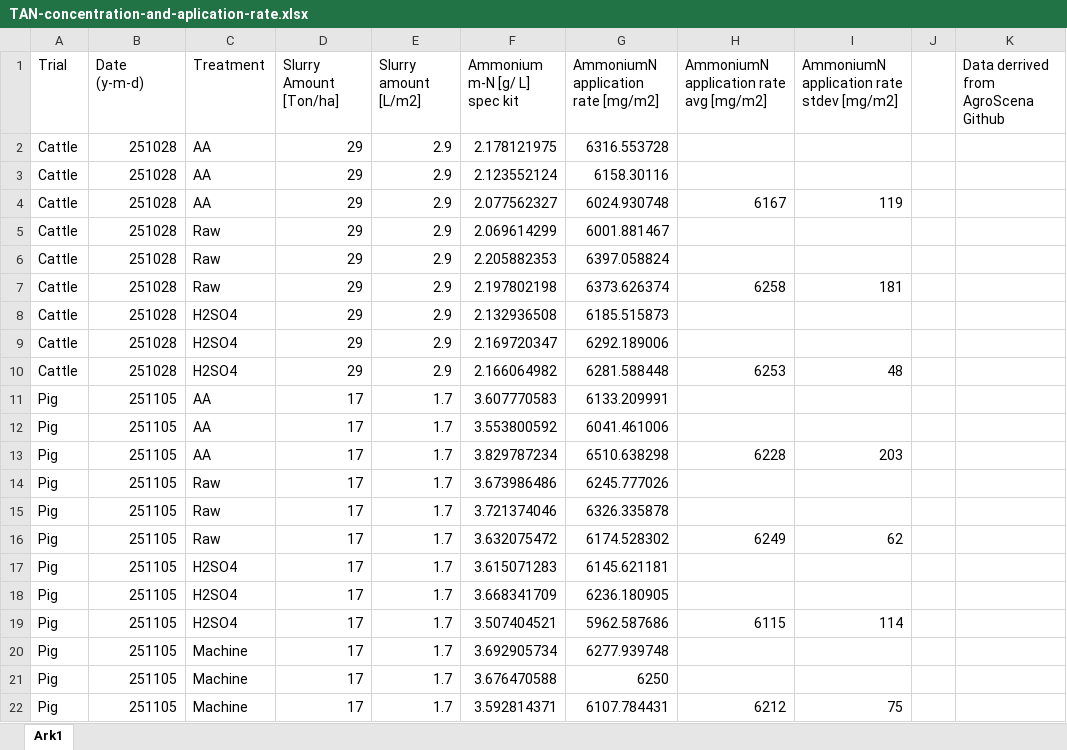
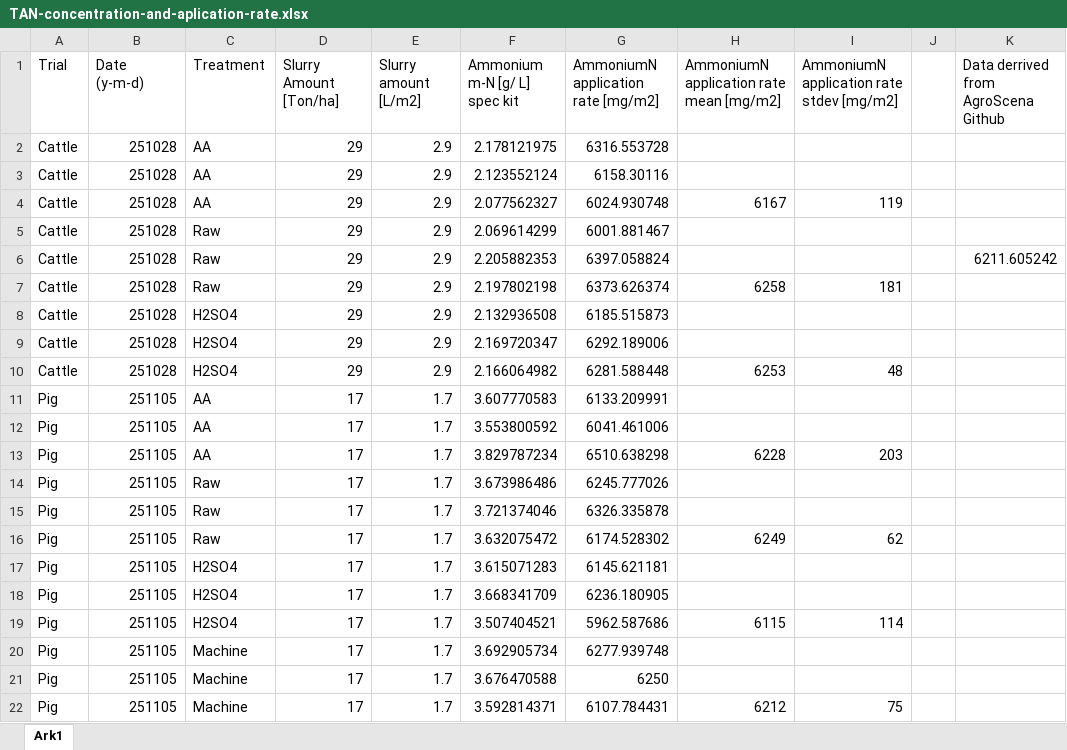
Before and after one commit to AU-BCE-EE/Larsen-2025-Masterthesis-DFCs, an Excel workbook: Field-trails/TAN-concentration-and-aplication-rate.xlsx, sheet Ark1, drawn as a sheet; values as stored, in another font and other column widths than the file's, no borders; the diff names each change by its address in the sheet, - before the commit and + after, or states it on an @@ line.

Commit message:
Produced valve-lvl outputs
Produced data from the valve-lvl instead of the triplicate level for Lorenzo

By simply outputting csv-files from the 2nd-last function instead

```diff
--- a/Field-trails/TAN-concentration-and-aplication-rate.xlsx (sheet Ark1)
+++ b/Field-trails/TAN-concentration-and-aplication-rate.xlsx (sheet Ark1)
-H1: AmmoniumN application rate avg [mg/m2]
+H1: AmmoniumN application rate mean [mg/m2]
-K6: (empty)
+K6: 6211.605242
```
Also changed, not shown: 7 other files.
